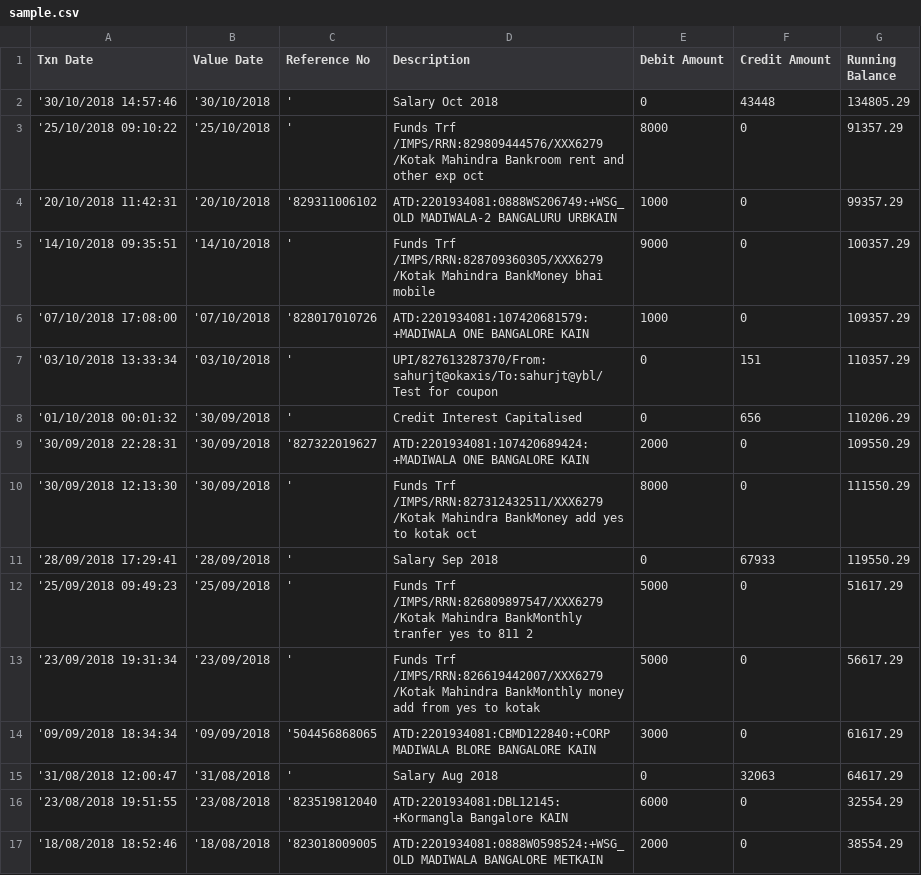
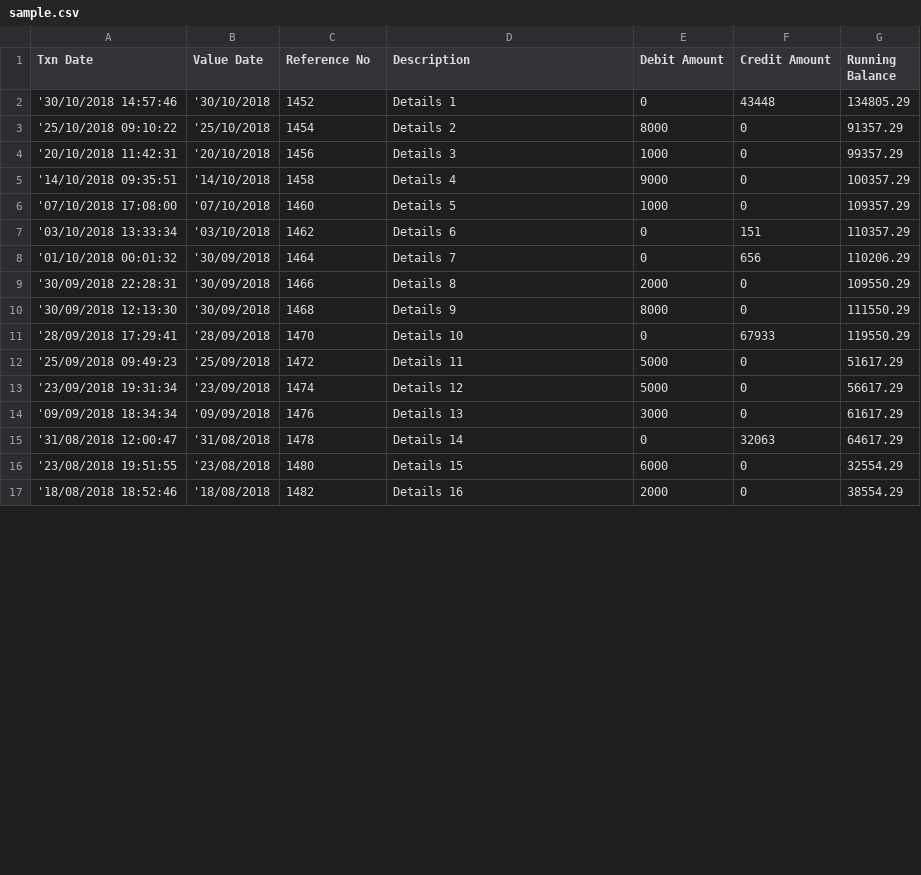
Before and after one commit to Rjtsahu/object-csv-java, a CSV file: sample.csv, drawn as a sheet; only a part is shown; the diff covers the shown part only.

Commit message:
adding dummy csv

```diff
--- a/sample.csv
+++ b/sample.csv
@@ -1,17 +1,17 @@
 Txn Date, Value Date, Reference No, Description, Debit Amount, Credit Amount, Running Balance
- '30/10/2018 14:57:46,'30/10/2018,', Salary Oct 2018,0,43448,134805.29
-'25/10/2018 09:10:22,'25/10/2018,',Funds Trf /IMPS/RRN:829809444576/XXX6279 /Kotak Mahindra Bankroom rent and other exp oct,8000,0,91357.29
-'20/10/2018 11:42:31,'20/10/2018,'829311006102,ATD:2201934081:0888WS206749:+WSG_OLD MADIWALA-2    BANGALURU URBKAIN,1000,0,99357.29
-'14/10/2018 09:35:51,'14/10/2018,',Funds Trf /IMPS/RRN:828709360305/XXX6279 /Kotak Mahindra BankMoney bhai mobile,9000,0,100357.29
-'07/10/2018 17:08:00,'07/10/2018,'828017010726,ATD:2201934081:107420681579:+MADIWALA ONE          BANGALORE    KAIN,1000,0,109357.29
-'03/10/2018 13:33:34,'03/10/2018,',UPI/827613287370/From:sahurjt@okaxis/To:sahurjt@ybl/Test for coupon,0,151,110357.29
-'01/10/2018 00:01:32,'30/09/2018,',Credit Interest Capitalised,0,656,110206.29
-'30/09/2018 22:28:31,'30/09/2018,'827322019627,ATD:2201934081:107420689424:+MADIWALA ONE          BANGALORE    KAIN,2000,0,109550.29
-'30/09/2018 12:13:30,'30/09/2018,',Funds Trf /IMPS/RRN:827312432511/XXX6279 /Kotak Mahindra BankMoney add yes to kotak oct,8000,0,111550.29
-'28/09/2018 17:29:41,'28/09/2018,', Salary Sep 2018,0,67933,119550.29
-'25/09/2018 09:49:23,'25/09/2018,',Funds Trf /IMPS/RRN:826809897547/XXX6279 /Kotak Mahindra BankMonthly tranfer yes to 811 2,5000,0,51617.29
-'23/09/2018 19:31:34,'23/09/2018,',Funds Trf /IMPS/RRN:826619442007/XXX6279 /Kotak Mahindra BankMonthly money add from yes to kotak,5000,0,56617.29
-'09/09/2018 18:34:34,'09/09/2018,'504456868065,ATD:2201934081:CBMD122840:+CORP MADIWALA BLORE   BANGALORE    KAIN,3000,0,61617.29
-'31/08/2018 12:00:47,'31/08/2018,', Salary Aug 2018,0,32063,64617.29
-'23/08/2018 19:51:55,'23/08/2018,'823519812040,ATD:2201934081:DBL12145:+Kormangla             Bangalore    KAIN,6000,0,32554.29
-'18/08/2018 18:52:46,'18/08/2018,'823018009005,ATD:2201934081:0888W0598524:+WSG_OLD MADIWALA      BANGALORE METKAIN,2000,0,38554.29
+ '30/10/2018 14:57:46,'30/10/2018,1452,Details 1,0,43448,134805.29
+'25/10/2018 09:10:22,'25/10/2018,1454,Details 2,8000,0,91357.29
+'20/10/2018 11:42:31,'20/10/2018,1456,Details 3,1000,0,99357.29
+'14/10/2018 09:35:51,'14/10/2018,1458,Details 4,9000,0,100357.29
+'07/10/2018 17:08:00,'07/10/2018,1460,Details 5,1000,0,109357.29
+'03/10/2018 13:33:34,'03/10/2018,1462,Details 6,0,151,110357.29
+'01/10/2018 00:01:32,'30/09/2018,1464,Details 7,0,656,110206.29
+'30/09/2018 22:28:31,'30/09/2018,1466,Details 8,2000,0,109550.29
+'30/09/2018 12:13:30,'30/09/2018,1468,Details 9,8000,0,111550.29
+'28/09/2018 17:29:41,'28/09/2018,1470,Details 10,0,67933,119550.29
+'25/09/2018 09:49:23,'25/09/2018,1472,Details 11,5000,0,51617.29
+'23/09/2018 19:31:34,'23/09/2018,1474,Details 12,5000,0,56617.29
+'09/09/2018 18:34:34,'09/09/2018,1476,Details 13,3000,0,61617.29
+'31/08/2018 12:00:47,'31/08/2018,1478,Details 14,0,32063,64617.29
+'23/08/2018 19:51:55,'23/08/2018,1480,Details 15,6000,0,32554.29
+'18/08/2018 18:52:46,'18/08/2018,1482,Details 16,2000,0,38554.29
```
Also changed, not shown: 20 edited cells elsewhere in this file.
